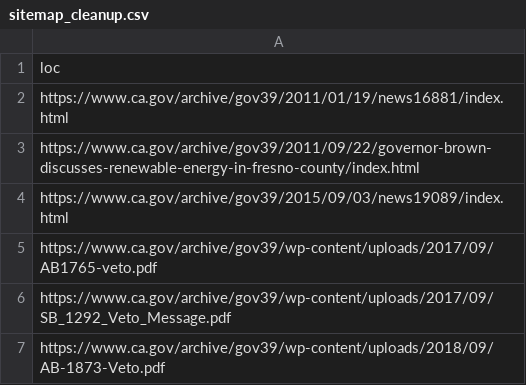
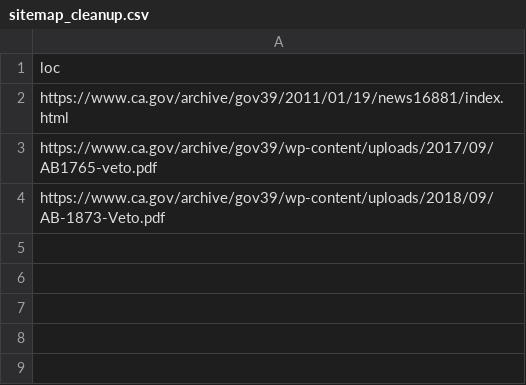
Before and after one commit to Office-of-Digital-Services/cagovportal, a CSV file: src/_data/sitemap_cleanup.csv, drawn as a sheet.

Commit message:
Removed unindexed URLs

```diff
--- a/src/_data/sitemap_cleanup.csv
+++ b/src/_data/sitemap_cleanup.csv
@@ -2,6 +2,3 @@ loc
 https://www.ca.gov/archive/gov39/2011/01/19/news16881/index.html
-https://www.ca.gov/archive/gov39/2011/09/22/governor-brown-discusses-renewable-energy-in-fresno-county/index.html
-https://www.ca.gov/archive/gov39/2015/09/03/news19089/index.html
 https://www.ca.gov/archive/gov39/wp-content/uploads/2017/09/AB1765-veto.pdf
-https://www.ca.gov/archive/gov39/wp-content/uploads/2017/09/SB_1292_Veto_Message.pdf
 https://www.ca.gov/archive/gov39/wp-content/uploads/2018/09/AB-1873-Veto.pdf
```
